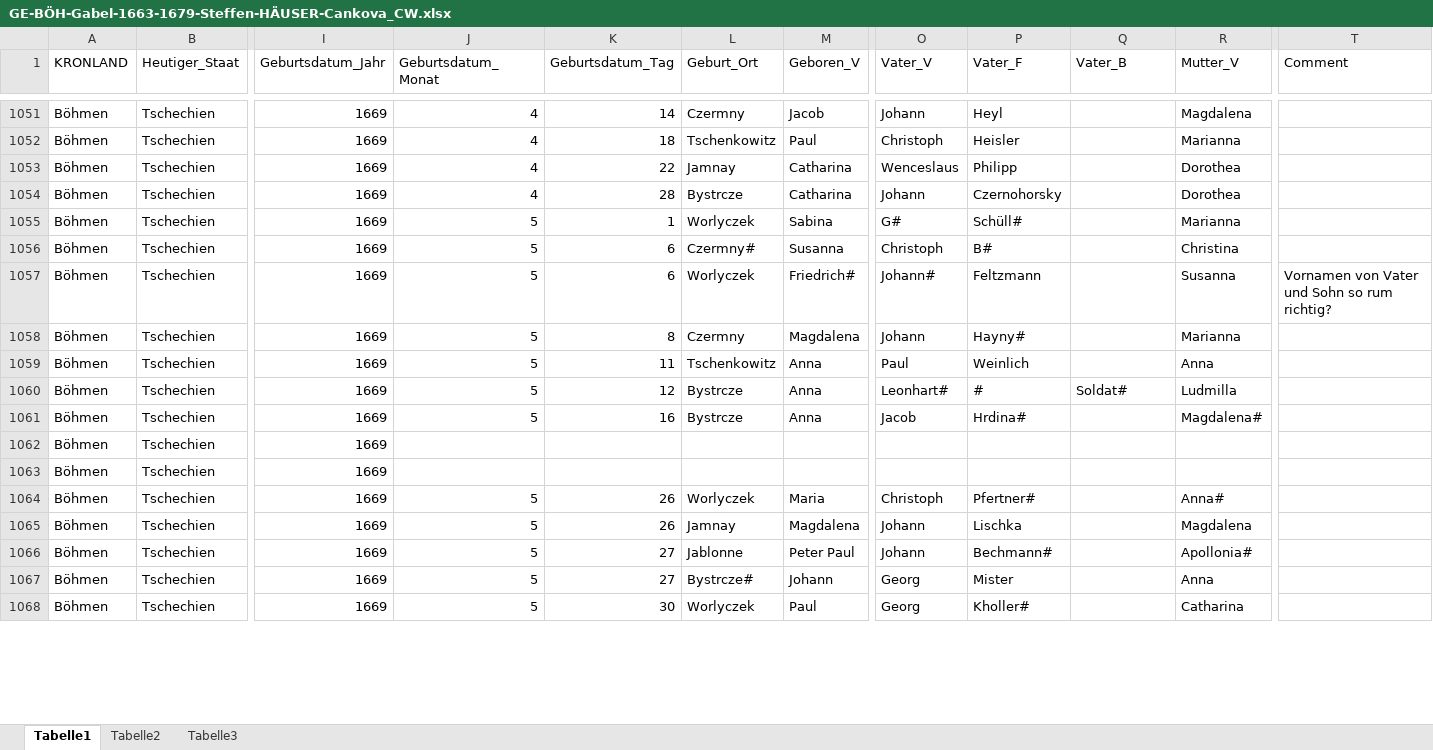
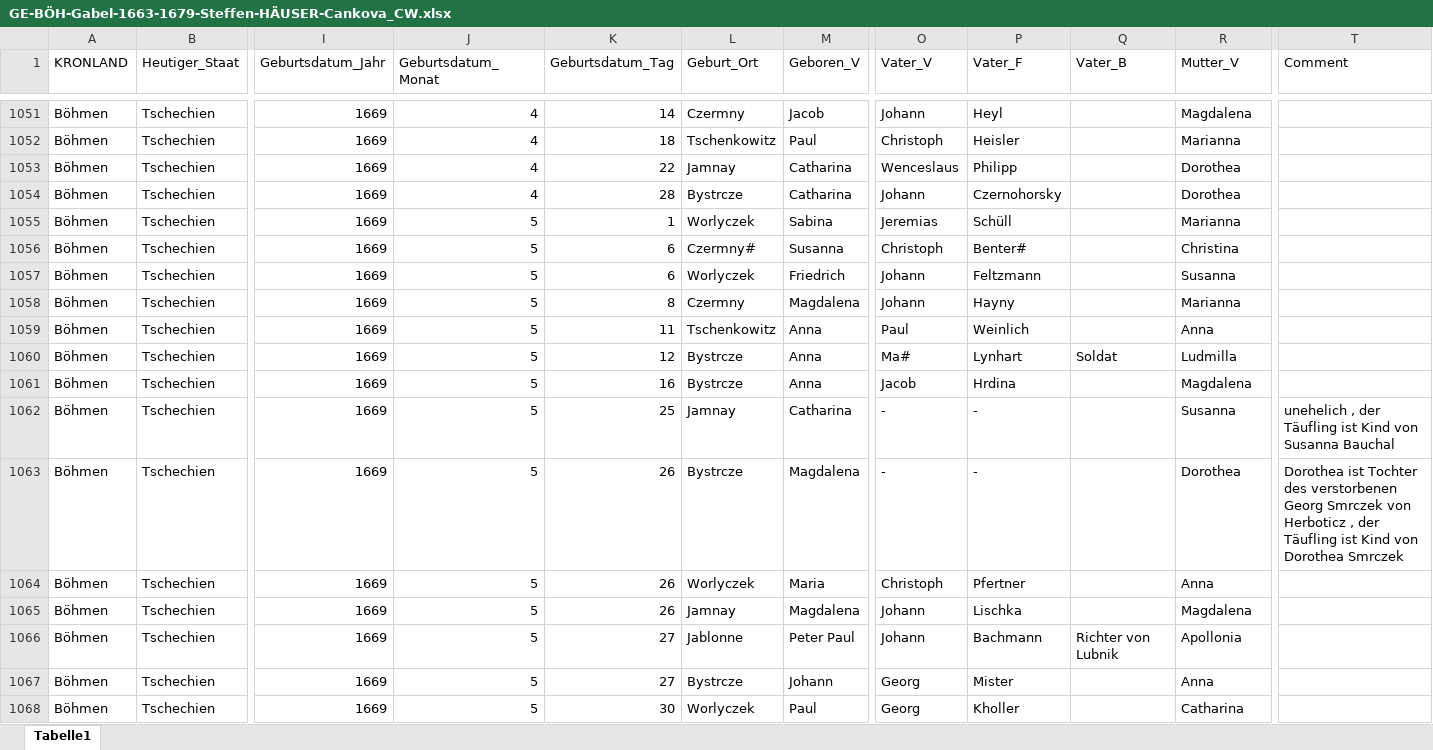
Before and after one commit to SteffenHaeuser/Genealogy, an Excel workbook: ProjectSchoenhengst/ChurchbookIndices/Births/GE-BÖH-Gabel-1663-1679-Steffen-HÄUSER-Cankova_CW.xlsx, sheet Tabelle1, drawn as a sheet; only a part is shown, gaps mark what is left out; values as stored, in another font and other column widths than the file's, no borders; the diff covers the shown part only; the diff names each change by its address in the sheet, - before the commit and + after, or states it on an @@ line.

```diff
--- a/ProjectSchoenhengst/ChurchbookIndices/Births/GE-BÖH-Gabel-1663-1679-Steffen-HÄUSER-Cankova_CW.xlsx (sheet Tabelle1)
+++ b/ProjectSchoenhengst/ChurchbookIndices/Births/GE-BÖH-Gabel-1663-1679-Steffen-HÄUSER-Cankova_CW.xlsx (sheet Tabelle1)
-sheet tab: Tabelle2
-sheet tab: Tabelle3
-O1055 (Vater_V): G#
+O1055 (Vater_V): Jeremias
-P1055 (Vater_F): Schüll#
+P1055 (Vater_F): Schüll
-P1056 (Vater_F): B#
+P1056 (Vater_F): Benter#
-M1057 (Geboren_V): Friedrich#
+M1057 (Geboren_V): Friedrich
-O1057 (Vater_V): Johann#
+O1057 (Vater_V): Johann
-T1057 (Comment): Vornamen von Vater und Sohn so rum richtig?
+T1057 (Comment): (empty)
-P1058 (Vater_F): Hayny#
+P1058 (Vater_F): Hayny
-O1060 (Vater_V): Leonhart#
+O1060 (Vater_V): Ma#
-P1060 (Vater_F): #
+P1060 (Vater_F): Lynhart
-Q1060 (Vater_B): Soldat#
+Q1060 (Vater_B): Soldat
-P1061 (Vater_F): Hrdina#
+P1061 (Vater_F): Hrdina
-R1061 (Mutter_V): Magdalena#
+R1061 (Mutter_V): Magdalena
-J1062:J1063 (Geburtsdatum_Monat): (empty)
+J1062:J1063 (Geburtsdatum_Monat): 5
-K1062 (Geburtsdatum_Tag): (empty)
+K1062 (Geburtsdatum_Tag): 25
-L1062 (Geburt_Ort): (empty)
+L1062 (Geburt_Ort): Jamnay
-M1062 (Geboren_V): (empty)
+M1062 (Geboren_V): Catharina
-O1062:O1063 (Vater_V): (empty)
+O1062:O1063 (Vater_V): -
-P1062:P1063 (Vater_F): (empty)
+P1062:P1063 (Vater_F): -
-R1062 (Mutter_V): (empty)
+R1062 (Mutter_V): Susanna
-T1062 (Comment): (empty)
+T1062 (Comment): unehelich , der Täufling ist Kind von Susanna Bauchal
-K1063 (Geburtsdatum_Tag): (empty)
+K1063 (Geburtsdatum_Tag): 26
-L1063 (Geburt_Ort): (empty)
+L1063 (Geburt_Ort): Bystrcze
-M1063 (Geboren_V): (empty)
+M1063 (Geboren_V): Magdalena
-R1063 (Mutter_V): (empty)
+R1063 (Mutter_V): Dorothea
-T1063 (Comment): (empty)
+T1063 (Comment): Dorothea ist Tochter des verstorbenen Georg Smrczek von Herboticz , der Täufling ist Kind von Dorothea Smrczek
-P1064 (Vater_F): Pfertner#
+P1064 (Vater_F): Pfertner
-R1064 (Mutter_V): Anna#
+R1064 (Mutter_V): Anna
-P1066 (Vater_F): Bechmann#
+P1066 (Vater_F): Bachmann
-Q1066 (Vater_B): (empty)
+Q1066 (Vater_B): Richter von Lubnik
-R1066 (Mutter_V): Apollonia#
+R1066 (Mutter_V): Apollonia
-L1067 (Geburt_Ort): Bystrcze#
+L1067 (Geburt_Ort): Bystrcze
-P1068 (Vater_F): Kholler#
+P1068 (Vater_F): Kholler
```
Also changed, not shown: 179 edited cells elsewhere in this sheet, 1 other file.
